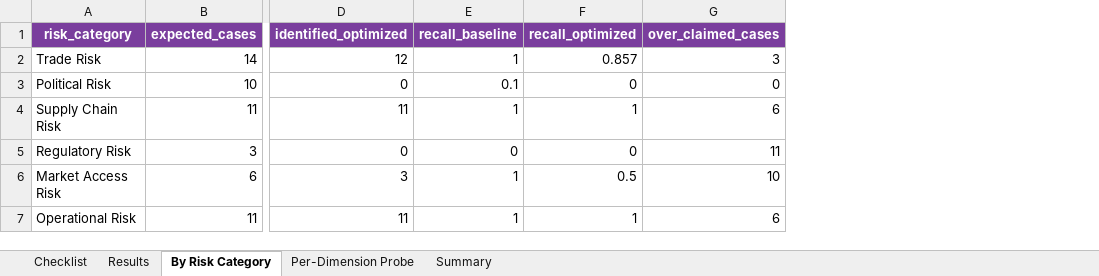
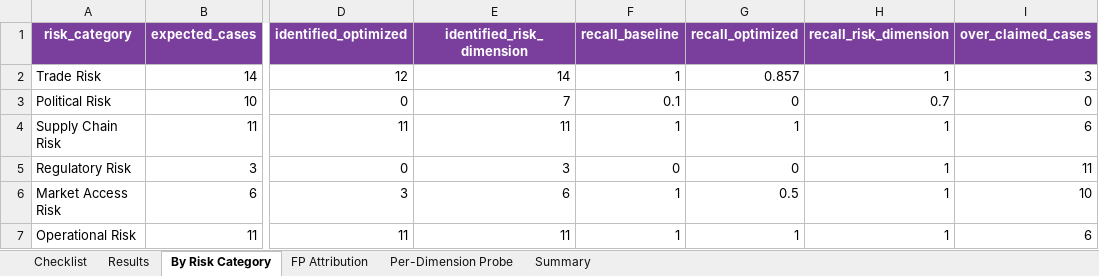
Before and after one commit to RiaYanvv/project, an Excel workbook: data/evaluation/risk_assessment_checklist.xlsx, sheet By Risk Category, drawn as a sheet; only a part is shown, gaps mark what is left out; values as stored, in another font and other column widths than the file's, no borders; the diff names each change by its address in the sheet, - before the commit and + after, or states it on an @@ line.

Commit message:
feat(task6): P0 维度检索 —— checklist 三配置对比 + FP 归因表
- risk_assessment_checklist.xlsx：Results / By Risk Category / Summary 三个
  sheet 都从 2 列扩到 3 列（baseline / optimized / risk_dimension），
  Results 增加 cited_evidence 列
- 新增 FP Attribution sheet：逐条列「案例 → 被声称的风险 → 案例标注是 YES/
  Optional/NO → 确认它的 evidence_id → 发布机构 → 判定」，让 precision 的
  下降可以逐条复核，而不是只看一个数字
- Summary 的 L2/L3 说明更新：L2 上界（0.946）已由 P0 实现达到，不再是「非现行
  产品行为」的探针
- evaluation_report.md §6 重写：三列对比、残余缺口、精度口径说明、
  未采用方案、优化层相互作用

```diff
--- a/data/evaluation/risk_assessment_checklist.xlsx (sheet By Risk Category)
+++ b/data/evaluation/risk_assessment_checklist.xlsx (sheet By Risk Category)
+sheet tab: FP Attribution
+column E (identified_risk_dimension), rows 2-7: 14 | 7 | 11 | 3 | 6 | 11
+column H (recall_risk_dimension), rows 2-7: 1 | 0.7 | 1 | 1 | 1 | 1
```
Also changed, not shown: sheet Results, sheet Summary, 1 other file.
